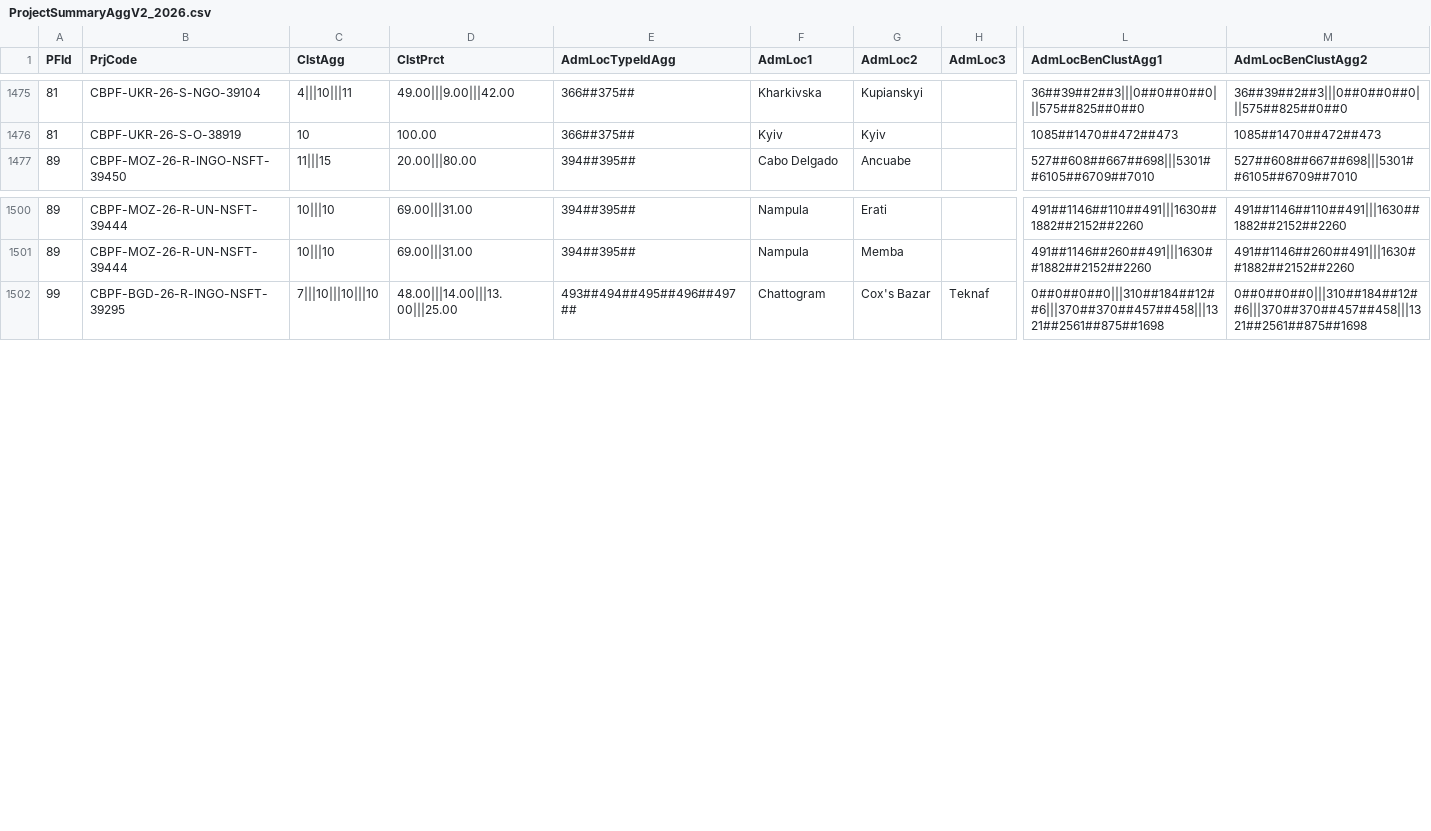
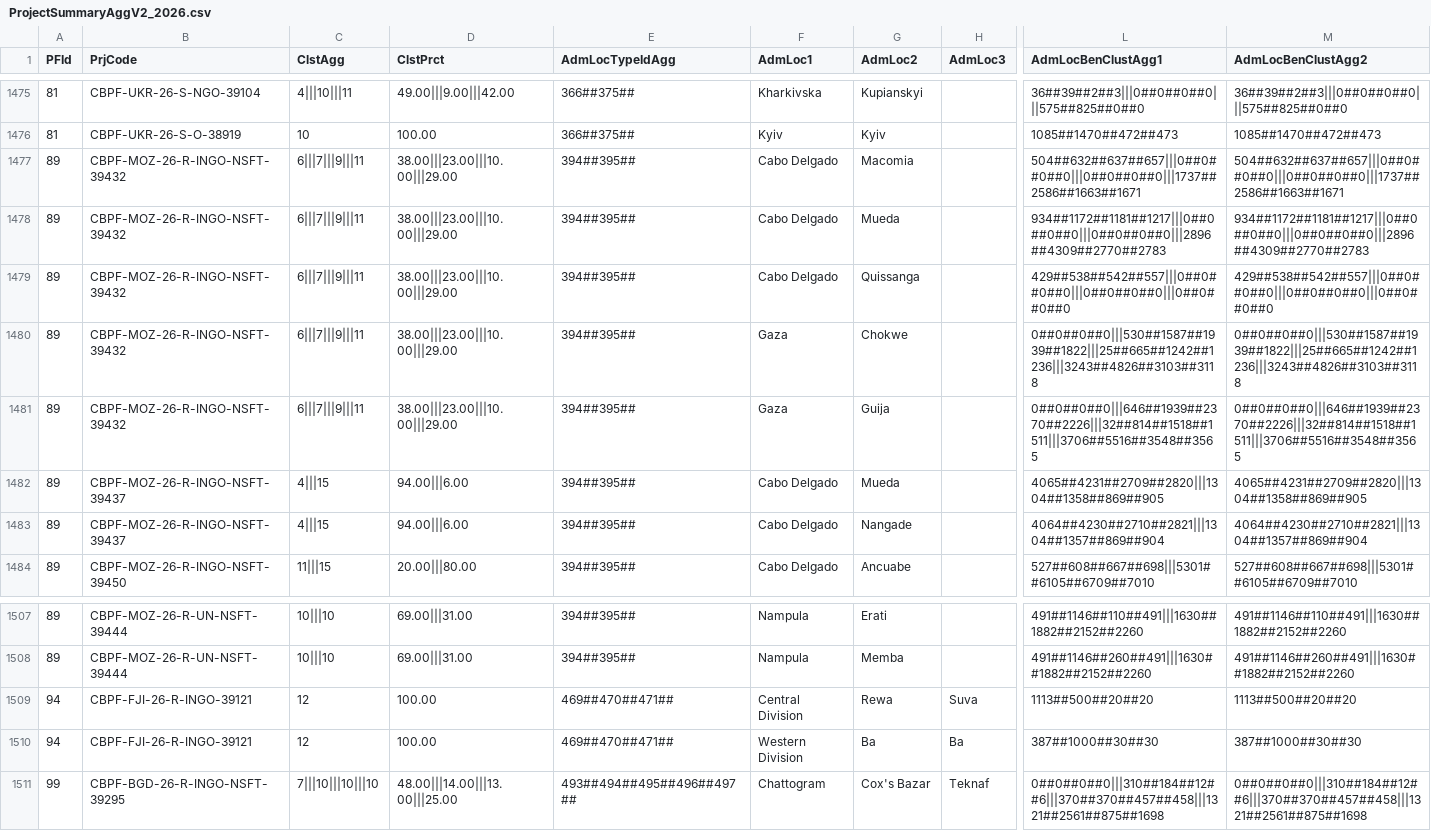
Before and after one commit to CBPFGMS/cbpfgms-data, a CSV file: utils/CBPF_allocations_overview_static/data/ProjectSummaryAggV2_2026.csv, drawn as a sheet; only a part is shown, gaps mark what is left out; rows hold the shown columns only; the diff names each change by its address in the sheet, - before the commit and + after, or states it on an @@ line.

```diff
--- a/utils/CBPF_allocations_overview_static/data/ProjectSummaryAggV2_2026.csv
+++ b/utils/CBPF_allocations_overview_static/data/ProjectSummaryAggV2_2026.csv
+row 1477: 89 | CBPF-MOZ-26-R-INGO-NSFT-39432 | 6|||7|||9|||11 | 38.00|||23.00|||10.00|||29.00 | 394##395## | Cabo Delgado | Macomia |  | 504##632##637##657|||0##0##0##0|||0##0##0##0|||1737##2586##1663##1671 | 504##632##637##657|||0##0##0##0|||0##0##0##0|||1737##2586##1663##1671
+row 1478: 89 | CBPF-MOZ-26-R-INGO-NSFT-39432 | 6|||7|||9|||11 | 38.00|||23.00|||10.00|||29.00 | 394##395## | Cabo Delgado | Mueda |  | 934##1172##1181##1217|||0##0##0##0|||0##0##0##0|||2896##4309##2770##2783 | 934##1172##1181##1217|||0##0##0##0|||0##0##0##0|||2896##4309##2770##2783
+row 1479: 89 | CBPF-MOZ-26-R-INGO-NSFT-39432 | 6|||7|||9|||11 | 38.00|||23.00|||10.00|||29.00 | 394##395## | Cabo Delgado | Quissanga |  | 429##538##542##557|||0##0##0##0|||0##0##0##0|||0##0##0##0 | 429##538##542##557|||0##0##0##0|||0##0##0##0|||0##0##0##0
+row 1480: 89 | CBPF-MOZ-26-R-INGO-NSFT-39432 | 6|||7|||9|||11 | 38.00|||23.00|||10.00|||29.00 | 394##395## | Gaza | Chokwe |  | 0##0##0##0|||530##1587##1939##1822|||25##665##1242##1236|||3243##4826##3103##3118 | 0##0##0##0|||530##1587##1939##1822|||25##665##1242##1236|||3243##4826##3103##3118
+row 1481: 89 | CBPF-MOZ-26-R-INGO-NSFT-39432 | 6|||7|||9|||11 | 38.00|||23.00|||10.00|||29.00 | 394##395## | Gaza | Guija |  | 0##0##0##0|||646##1939##2370##2226|||32##814##1518##1511|||3706##5516##3548##3565 | 0##0##0##0|||646##1939##2370##2226|||32##814##1518##1511|||3706##5516##3548##3565
+row 1482: 89 | CBPF-MOZ-26-R-INGO-NSFT-39437 | 4|||15 | 94.00|||6.00 | 394##395## | Cabo Delgado | Mueda |  | 4065##4231##2709##2820|||1304##1358##869##905 | 4065##4231##2709##2820|||1304##1358##869##905
+row 1483: 89 | CBPF-MOZ-26-R-INGO-NSFT-39437 | 4|||15 | 94.00|||6.00 | 394##395## | Cabo Delgado | Nangade |  | 4064##4230##2710##2821|||1304##1357##869##904 | 4064##4230##2710##2821|||1304##1357##869##904
+row 1509: 94 | CBPF-FJI-26-R-INGO-39121 | 12 | 100.00 | 469##470##471## | Central Division | Rewa | Suva | 1113##500##20##20 | 1113##500##20##20
+row 1510: 94 | CBPF-FJI-26-R-INGO-39121 | 12 | 100.00 | 469##470##471## | Western Division | Ba | Ba | 387##1000##30##30 | 387##1000##30##30
```
Also changed, not shown: utils/CBPF_allocations_overview_static/data/AllocationTypes.csv, utils/CBPF_allocations_overview_static/data/ProjectSummaryAggV2_2015.csv, 9 other files.
